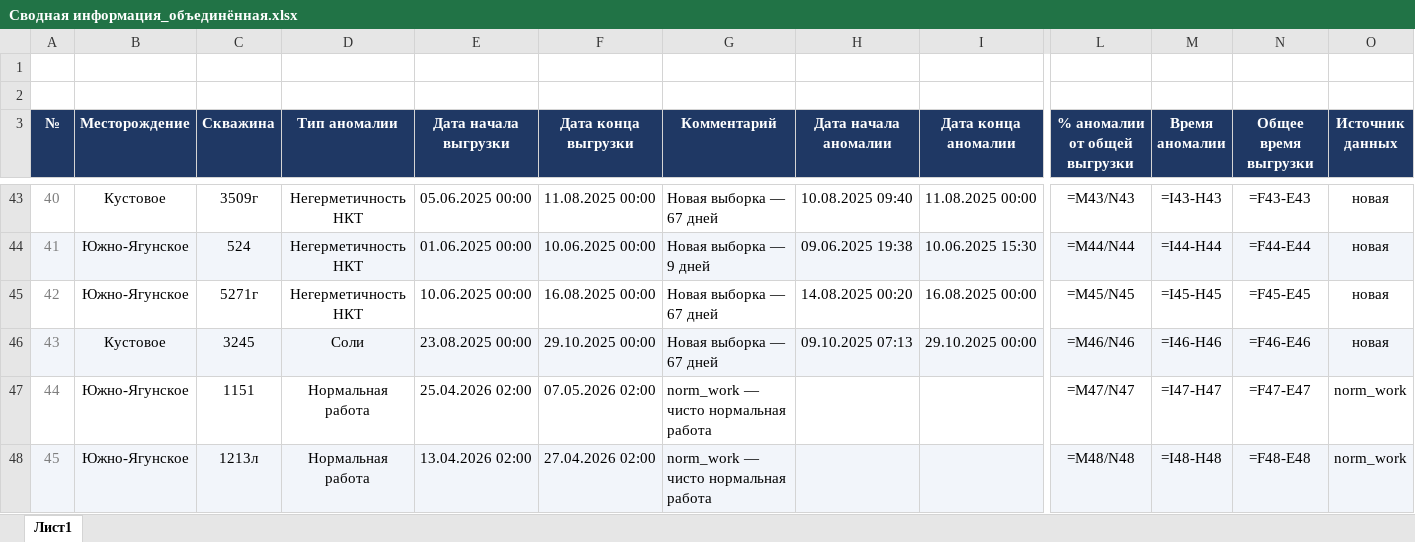
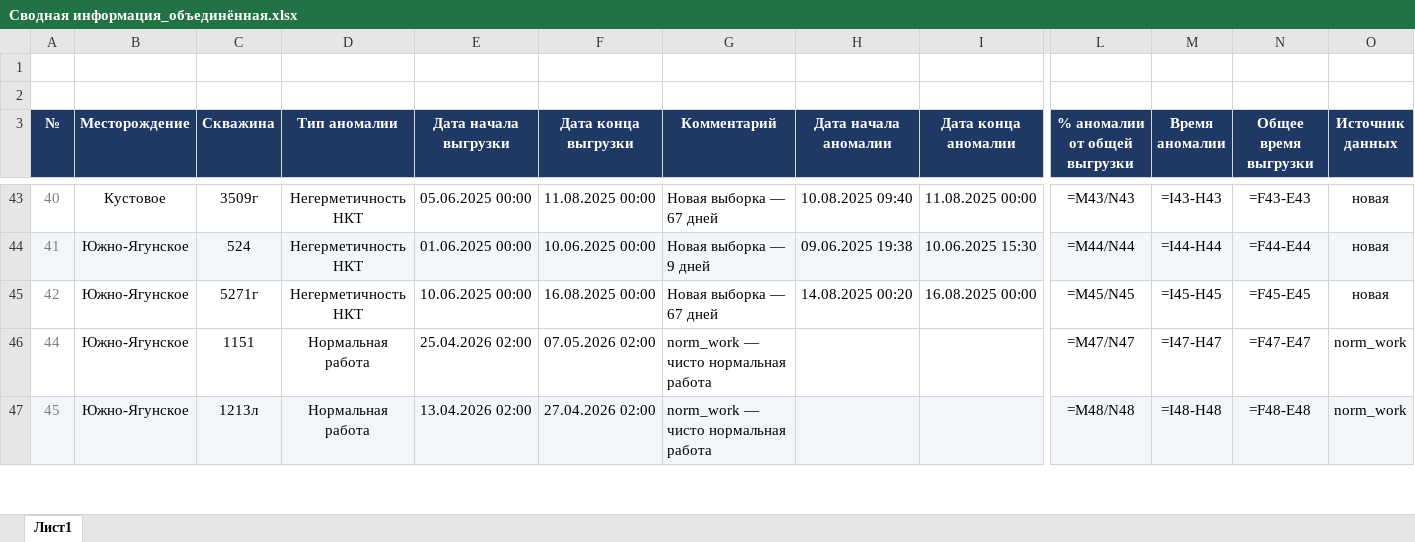
Before and after one commit to DarkPrinceWarrior/alma_servie, an Excel workbook: data/reference/Сводная информация_объединённая.xlsx, sheet Лист1, drawn as a sheet; only a part is shown, gaps mark what is left out; values as stored, in another font and other column widths than the file's, no borders; formulas without a stored value are shown as written; rows hold the shown columns only; the diff names each change by its address in the sheet, - before the commit and + after, or states it on an @@ line.

```diff
--- a/data/reference/Сводная информация_объединённая.xlsx (sheet Лист1)
+++ b/data/reference/Сводная информация_объединённая.xlsx (sheet Лист1)
-row 46: 43 | Кустовое | 3245 | Соли | 23.08.2025 00:00 | 29.10.2025 00:00 | Новая выборка — 67 дней | 09.10.2025 07:13 | 29.10.2025 00:00 | =M46/N46 | =I46-H46 | =F46-E46 | новая
```
Also changed, not shown: 4 other files.
